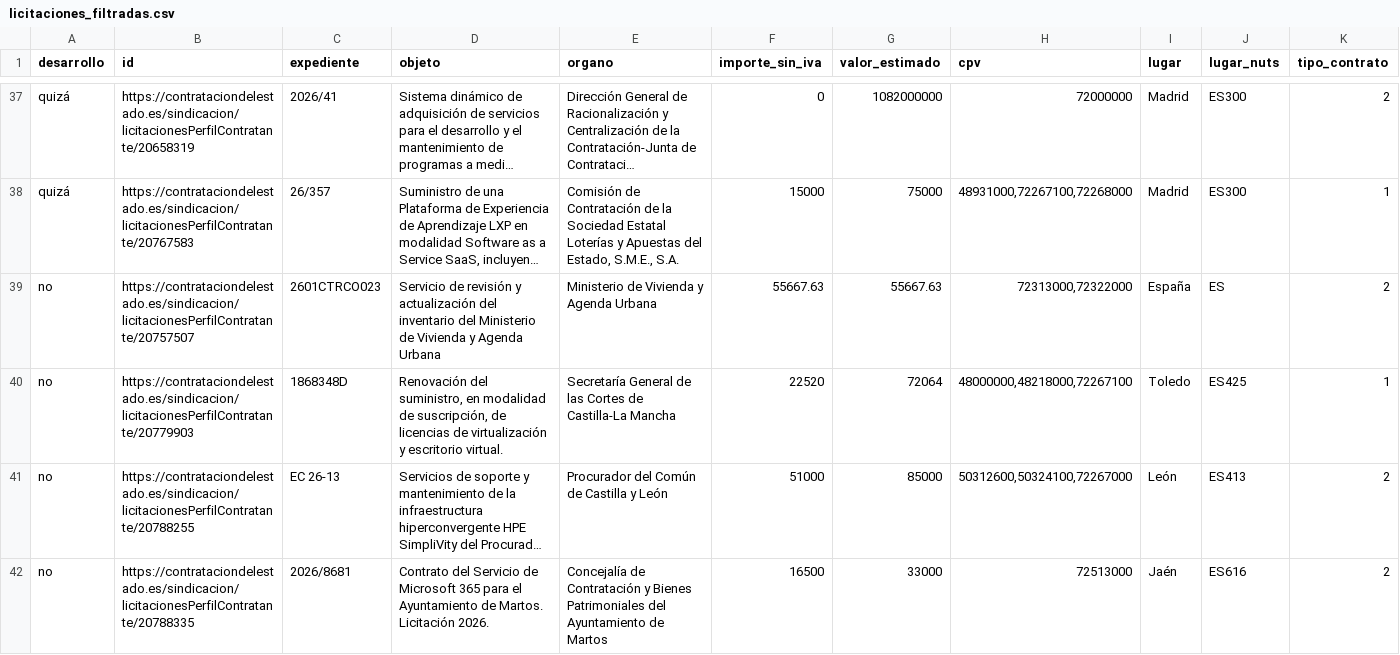
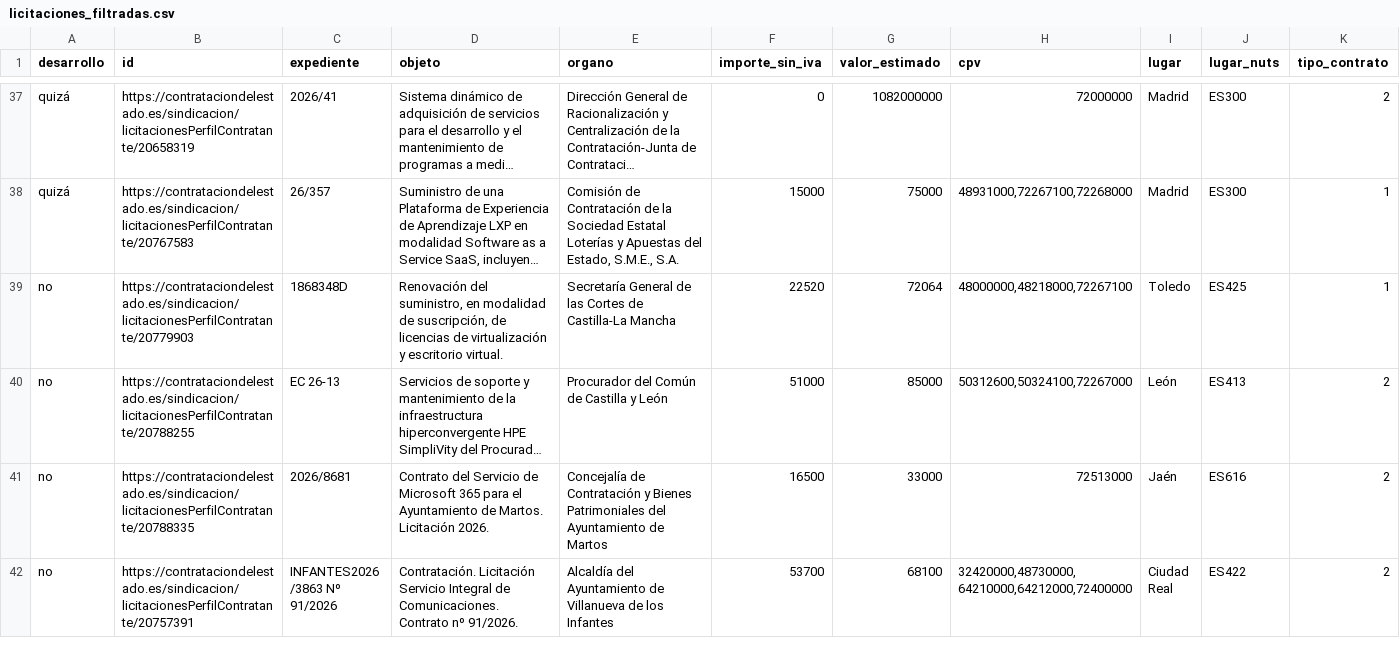
Before and after one commit to DavidAlvarezS/licitaciones, a CSV file: licitaciones_filtradas.csv, drawn as a sheet; only a part is shown, gaps mark what is left out; the shorter side is filled out with more unchanged rows; long unchanged cells end in …; rows hold the shown columns only; the diff names each change by its address in the sheet, - before the commit and + after, or states it on an @@ line.

```diff
--- a/licitaciones_filtradas.csv
+++ b/licitaciones_filtradas.csv
-row 39: no | https://contrataciondelestado.es/sindicacion/licitacionesPerfilContratante/20757507 | 2601CTRCO023 | Servicio de revisión y actualización del inventario del Ministerio de Vivienda y Agenda Urbana | Ministerio de Vivienda y Agenda Urbana | 55667.63 | 55667.63 | 72313000,72322000 | España | ES | 2
```
Also changed, not shown: 8 other files.
